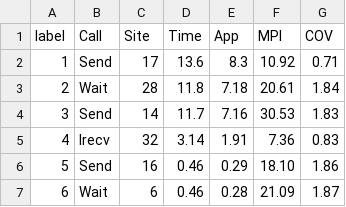
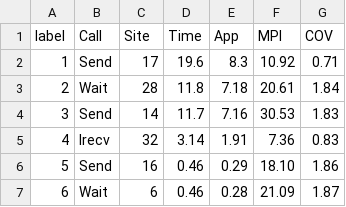
Before and after one commit to amishra159/D3-Vis, a TSV file: Data/cg.10.tsv, drawn as a sheet.

```diff
--- a/Data/cg.10.tsv
+++ b/Data/cg.10.tsv
@@ -1,3 +1,3 @@
 label	Call	Site	Time	App	MPI	COV
-1	Send	17	13.6	8.3	10.92	0.71
+1	Send	17	19.6	8.3	10.92	0.71
 2	Wait	28	11.8	7.18	20.61	1.84
```
Also changed, not shown: Data/cg.11.tsv, Data/cg.12.tsv, 3 other files.
